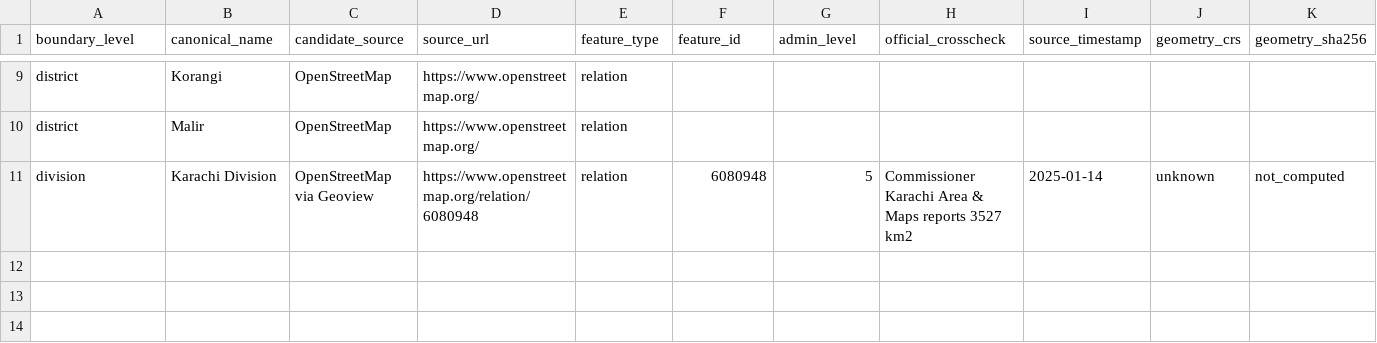
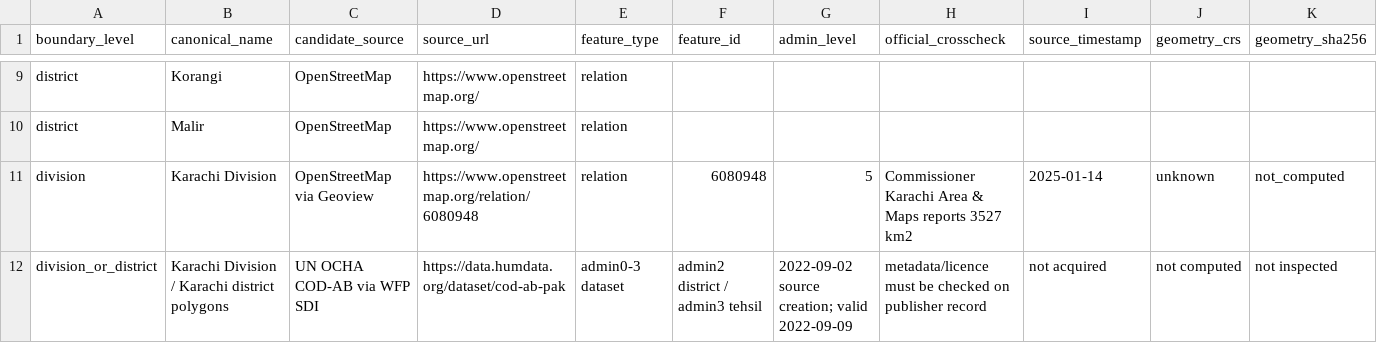
Before and after one commit to crystal-qazi/karachi-busses, a CSV file: data/research/PHASE_5G_BOUNDARY_CANDIDATES.csv, drawn as a sheet; only a part is shown, gaps mark what is left out; rows hold the shown columns only; the diff names each change by its address in the sheet, - before the commit and + after, or states it on an @@ line.

Commit message:
data(research): register OCHA Pakistan boundary candidate with caveats

```diff
--- a/data/research/PHASE_5G_BOUNDARY_CANDIDATES.csv
+++ b/data/research/PHASE_5G_BOUNDARY_CANDIDATES.csv
+row 12: division_or_district | Karachi Division / Karachi district polygons | UN OCHA COD-AB via WFP SDI | https://data.humdata.org/dataset/cod-ab-pak | admin0-3 dataset | admin2 district / admin3 tehsil | 2022-09-02 source creation; valid 2022-09-09 | metadata/licence must be checked on publisher record | not acquired | not computed | not inspected
```
